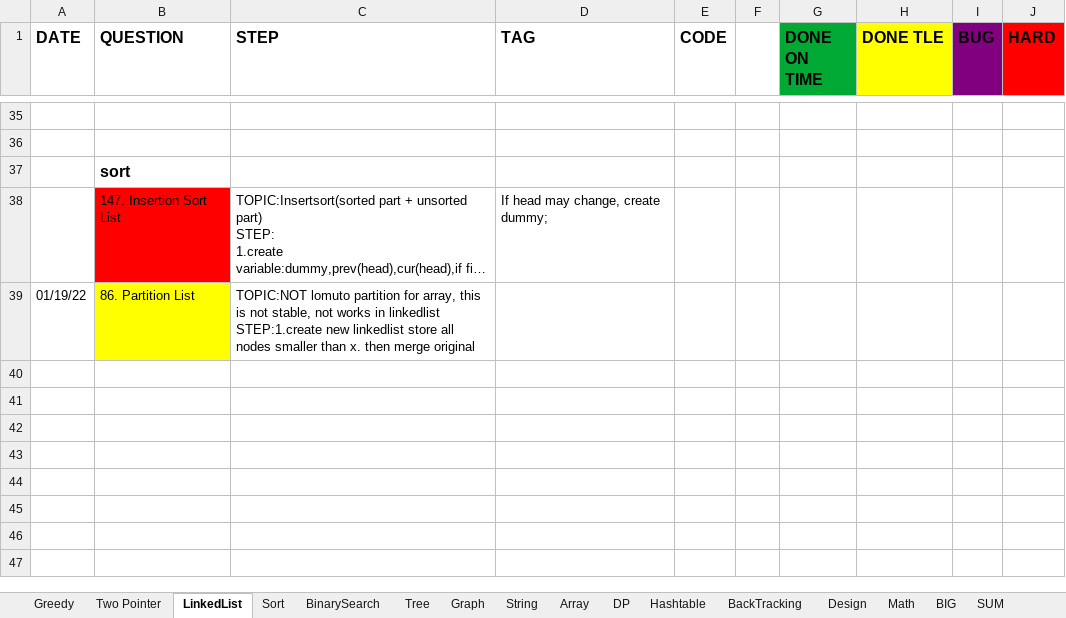
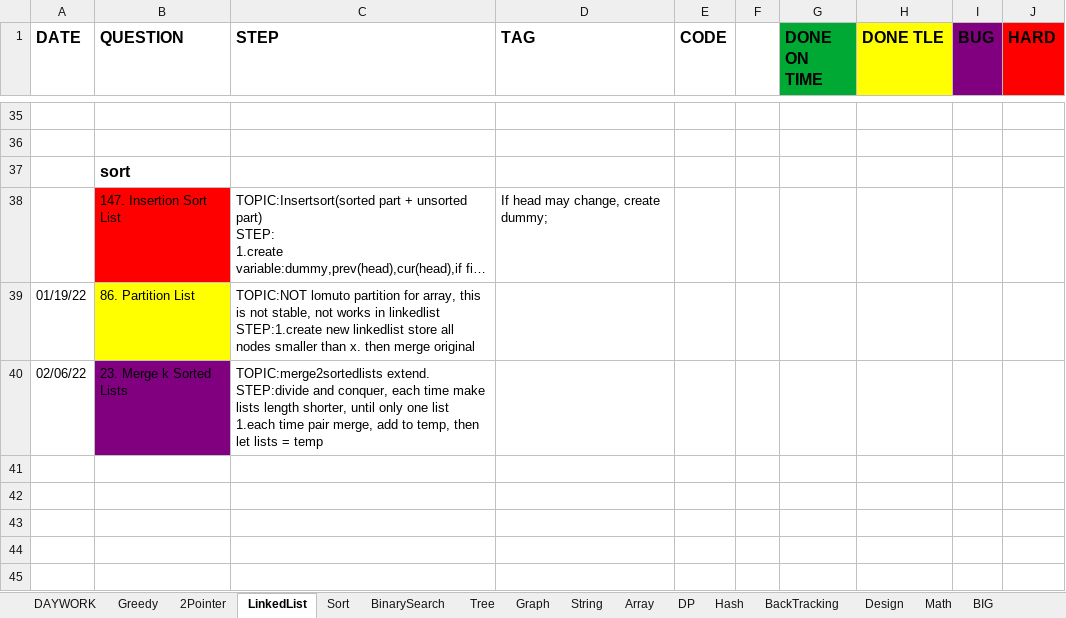
Before and after one commit to yuchangrachel/algorithm, an Excel workbook: Note.xlsx, sheet LinkedList, drawn as a sheet; only a part is shown, gaps mark what is left out; the shorter side is filled out with more unchanged rows; long unchanged cells end in …; values as stored, in another font and other column widths than the file's, no borders; 2 other sheets too large or unreadable and not compared; ↵ is a line break in a cell; the diff names each change by its address in the sheet, - before the commit and + after, or states it on an @@ line.

Commit message:
linkedlist

```diff
--- a/Note.xlsx (sheet LinkedList)
+++ b/Note.xlsx (sheet LinkedList)
-sheet tab: Two Pointer
-sheet tab: Hashtable
-sheet tab: SUM
+sheet tab: DAYWORK
+sheet tab: 2Pointer
+sheet tab: Hash
-row 40: (empty)
+row 40: 02/06/22 | 23. Merge k Sorted Lists | TOPIC:merge2sortedlists extend. ↵ STEP:divide and conquer, each time make lists length shorter, until only one list ↵ 1.each time pair merge, add to temp, then let lists = temp
-B40 fill: none
+B40 fill: #800080
```
Also changed, not shown: sheet Array, sheet Math, sheet BIG, 3 other files.
